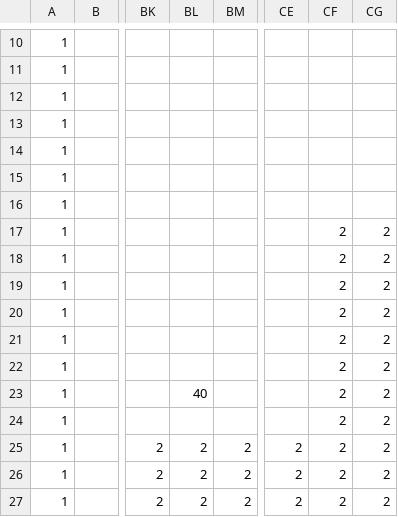
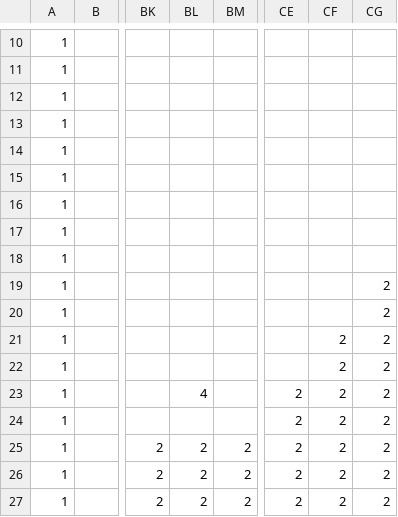
Before and after one commit to Hilary02/EarthInvasion, a CSV file: 地球侵略/data/map/tutrial-map改良版32.csv, drawn as a sheet; only a part is shown, gaps mark what is left out; the diff names each change by its address in the sheet, - before the commit and + after, or states it on an @@ line.

```diff
--- a/地球侵略/data/map/tutrial-map改良版32.csv
+++ b/地球侵略/data/map/tutrial-map改良版32.csv
-CF17:CF20: 2
+CF17:CF20: (empty)
-CG17:CG18: 2
+CG17:CG18: (empty)
-BL23: 40
+BL23: 4
-CE23:CE24: (empty)
+CE23:CE24: 2
```
Also changed, not shown: 16 other files.
